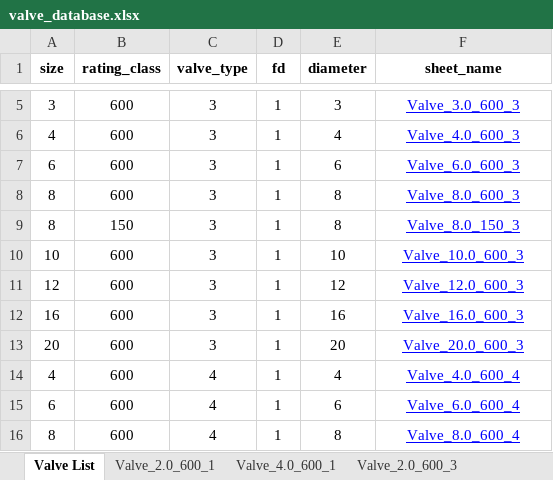
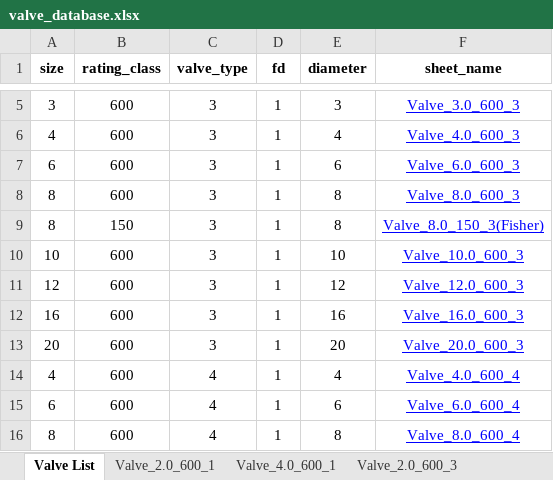
Before and after one commit to gurkkandurran-prog/Proje, an Excel workbook: valve_database.xlsx, sheet Valve List, drawn as a sheet; only a part is shown, gaps mark what is left out; values as stored, in another font and other column widths than the file's, no borders; the diff names each change by its address in the sheet, - before the commit and + after, or states it on an @@ line.

Commit message:
Add files via upload

```diff
--- a/valve_database.xlsx (sheet Valve List)
+++ b/valve_database.xlsx (sheet Valve List)
-F9 (sheet_name): Valve_8.0_150_3
+F9 (sheet_name): Valve_8.0_150_3(Fisher)
```
Also changed, not shown: other sheet tabs.
